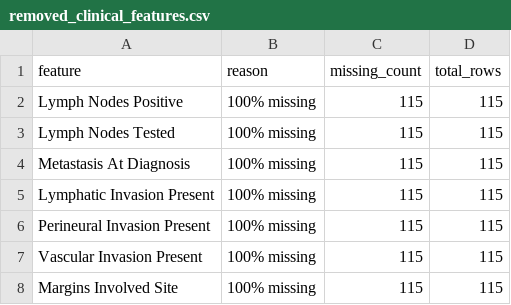
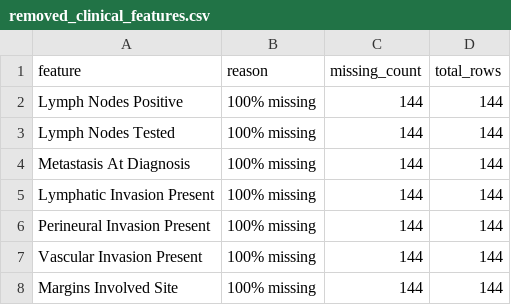
Before and after one commit to midnightlune/ML-Mini-Project, a CSV file: results/removed_clinical_features.csv, drawn as a sheet.

```diff
--- a/results/removed_clinical_features.csv
+++ b/results/removed_clinical_features.csv
@@ -1,8 +1,8 @@
 feature,reason,missing_count,total_rows
-Lymph Nodes Positive,100% missing,115,115
-Lymph Nodes Tested,100% missing,115,115
-Metastasis At Diagnosis,100% missing,115,115
-Lymphatic Invasion Present,100% missing,115,115
-Perineural Invasion Present,100% missing,115,115
-Vascular Invasion Present,100% missing,115,115
-Margins Involved Site,100% missing,115,115
+Lymph Nodes Positive,100% missing,144,144
+Lymph Nodes Tested,100% missing,144,144
+Metastasis At Diagnosis,100% missing,144,144
+Lymphatic Invasion Present,100% missing,144,144
+Perineural Invasion Present,100% missing,144,144
+Vascular Invasion Present,100% missing,144,144
+Margins Involved Site,100% missing,144,144
```
Also changed, not shown: results/cox_full_results.csv, results/cox_removed_features.csv, 38 other files.
